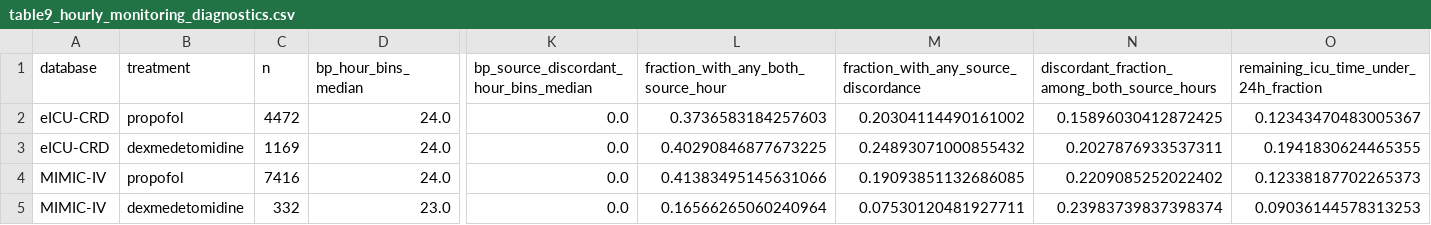
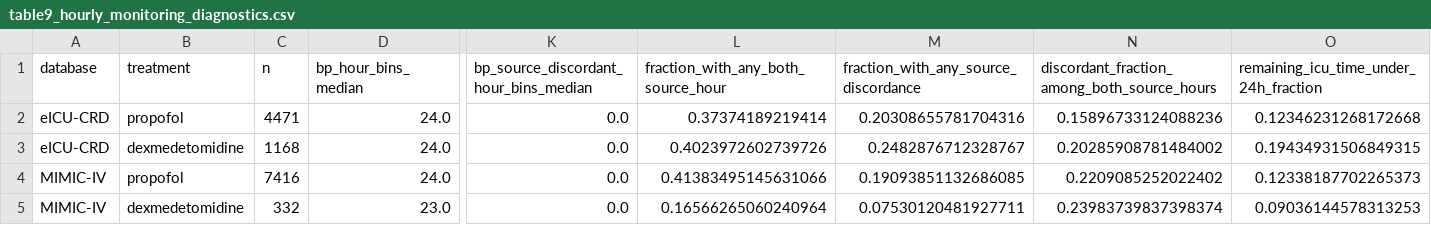
Before and after one commit to caofuyang/dexmedetomidine-propofol-hemodynamics, a CSV file: reference_outputs/table9_hourly_monitoring_diagnostics.csv, drawn as a sheet; only a part is shown, gaps mark what is left out; the diff names each change by its address in the sheet, - before the commit and + after, or states it on an @@ line.

```diff
--- a/reference_outputs/table9_hourly_monitoring_diagnostics.csv
+++ b/reference_outputs/table9_hourly_monitoring_diagnostics.csv
-C2 (n): 4472
+C2 (n): 4471
-L2: 0.3736583184257603
+L2: 0.37374189219414
-M2: 0.20304114490161002
+M2: 0.20308655781704316
-N2: 0.15896030412872425
+N2: 0.15896733124088236
-O2: 0.12343470483005367
+O2: 0.12346231268172668
-C3 (n): 1169
+C3 (n): 1168
-L3: 0.40290846877673225
+L3: 0.4023972602739726
-M3: 0.24893071000855432
+M3: 0.2482876712328767
-N3: 0.2027876933537311
+N3: 0.20285908781484002
-O3: 0.1941830624465355
+O3: 0.19434931506849315
```
Also changed, not shown: reference_outputs/table11_harmonized_flow.csv, reference_outputs/table7_harmonized_hourly_effects.csv.
